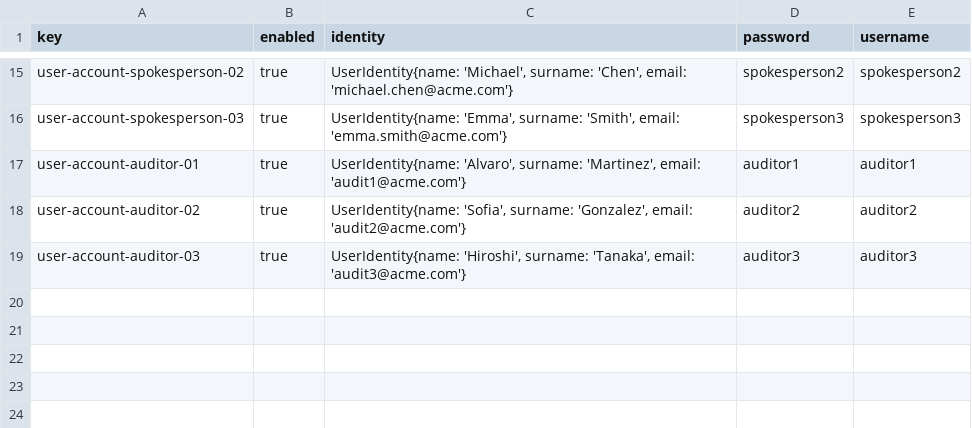
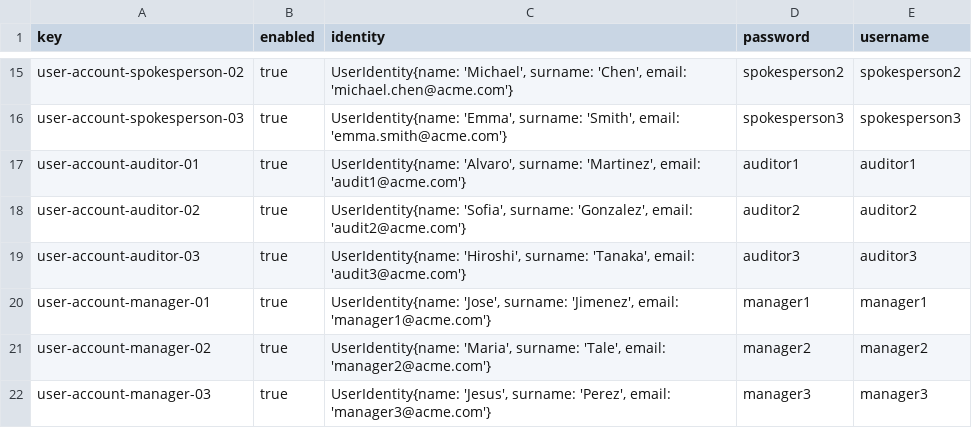
Before and after one commit to DP2-G050/Acme-Starters-B, a CSV file: src/main/resources/WEB-INF/data/sample/batch-01/user-account.csv, drawn as a sheet; only a part is shown, gaps mark what is left out.

Commit message:
Manager added

```diff
--- a/src/main/resources/WEB-INF/data/sample/batch-01/user-account.csv
+++ b/src/main/resources/WEB-INF/data/sample/batch-01/user-account.csv
@@ -19 +19,4 @@ user-account-auditor-02,true,"UserIdentity{name: 'Sofia', surname: 'Gonzalez', e
 user-account-auditor-03,true,"UserIdentity{name: 'Hiroshi', surname: 'Tanaka', email: 'audit3@acme.com'}",auditor3,auditor3
+user-account-manager-01,true,"UserIdentity{name: 'Jose', surname: 'Jimenez', email: 'manager1@acme.com'}",manager1,manager1
+user-account-manager-02,true,"UserIdentity{name: 'Maria', surname: 'Tale', email: 'manager2@acme.com'}",manager2,manager2
+user-account-manager-03,true,"UserIdentity{name: 'Jesus', surname: 'Perez', email: 'manager3@acme.com'}",manager3,manager3
```
Also changed, not shown: 14 other files.
